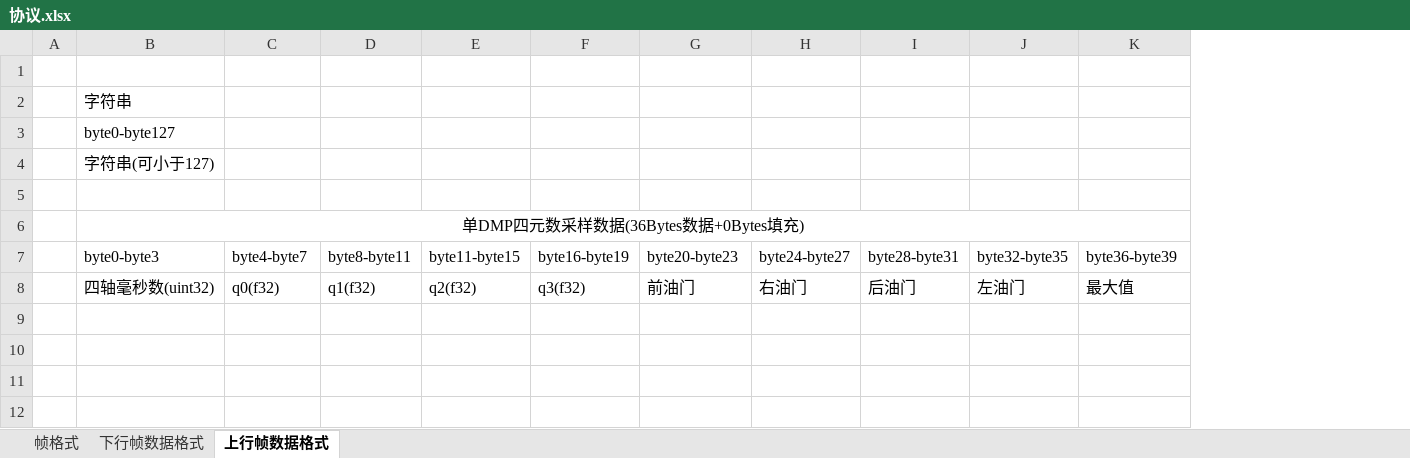
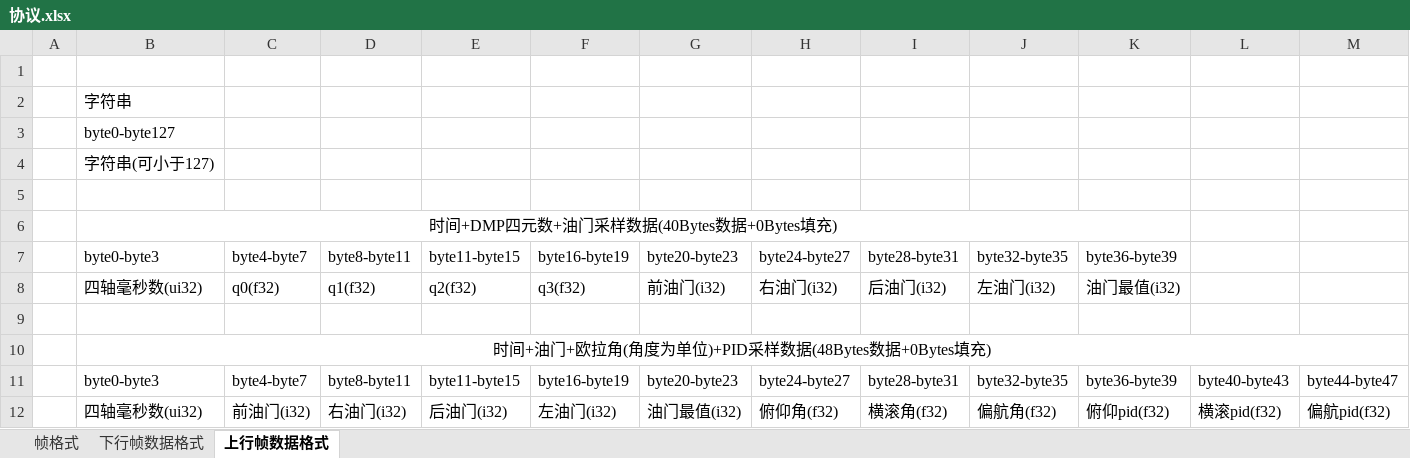
Before and after one commit to wwkkww1983/flyer, an Excel workbook: doc/协议.xlsx, sheet 上行帧数据格式, drawn as a sheet; values as stored, in another font and other column widths than the file's, no borders; the diff names each change by its address in the sheet, - before the commit and + after, or states it on an @@ line.

```diff
--- a/doc/协议.xlsx (sheet 上行帧数据格式)
+++ b/doc/协议.xlsx (sheet 上行帧数据格式)
+column L, empty
+column M, empty
-B6: 单DMP四元数采样数据(36Bytes数据+0Bytes填充)
+B6: 时间+DMP四元数+油门采样数据(40Bytes数据+0Bytes填充)
-B8: 四轴毫秒数(uint32)
+B8: 四轴毫秒数(ui32)
-G8: 前油门
+G8: 前油门(i32)
-H8: 右油门
+H8: 右油门(i32)
-I8: 后油门
+I8: 后油门(i32)
-J8: 左油门
+J8: 左油门(i32)
-K8: 最大值
+K8: 油门最值(i32)
+row 9: (empty)
+row 10:  | 时间+油门+欧拉角(角度为单位)+PID采样数据(48Bytes数据+0Bytes填充)
+row 11:  | byte0-byte3 | byte4-byte7 | byte8-byte11 | byte11-byte15 | byte16-byte19 | byte20-byte23 | byte24-byte27 | byte28-byte31 | byte32-byte35 | byte36-byte39 | byte40-byte43 | byte44-byte47
+row 12:  | 四轴毫秒数(ui32) | 前油门(i32) | 右油门(i32) | 后油门(i32) | 左油门(i32) | 油门最值(i32) | 俯仰角(f32) | 横滚角(f32) | 偏航角(f32) | 俯仰pid(f32) | 横滚pid(f32) | 偏航pid(f32)
```
Also changed, not shown: sheet 下行帧数据格式, sheet 帧格式.
